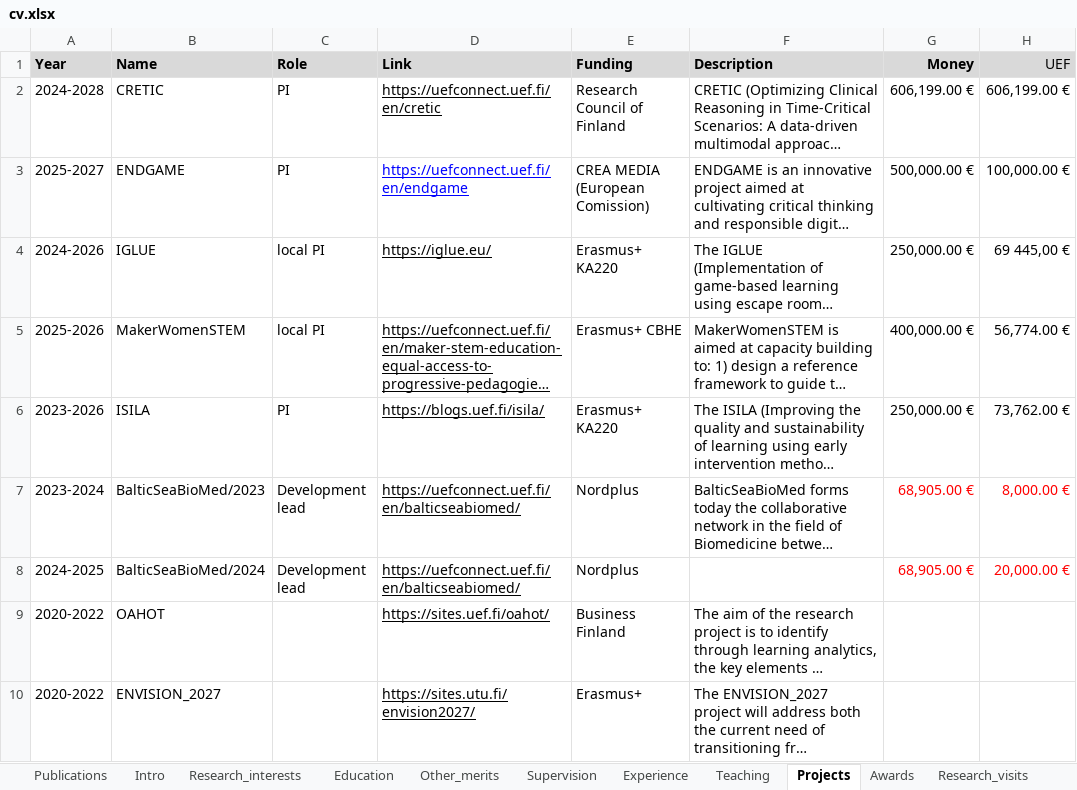
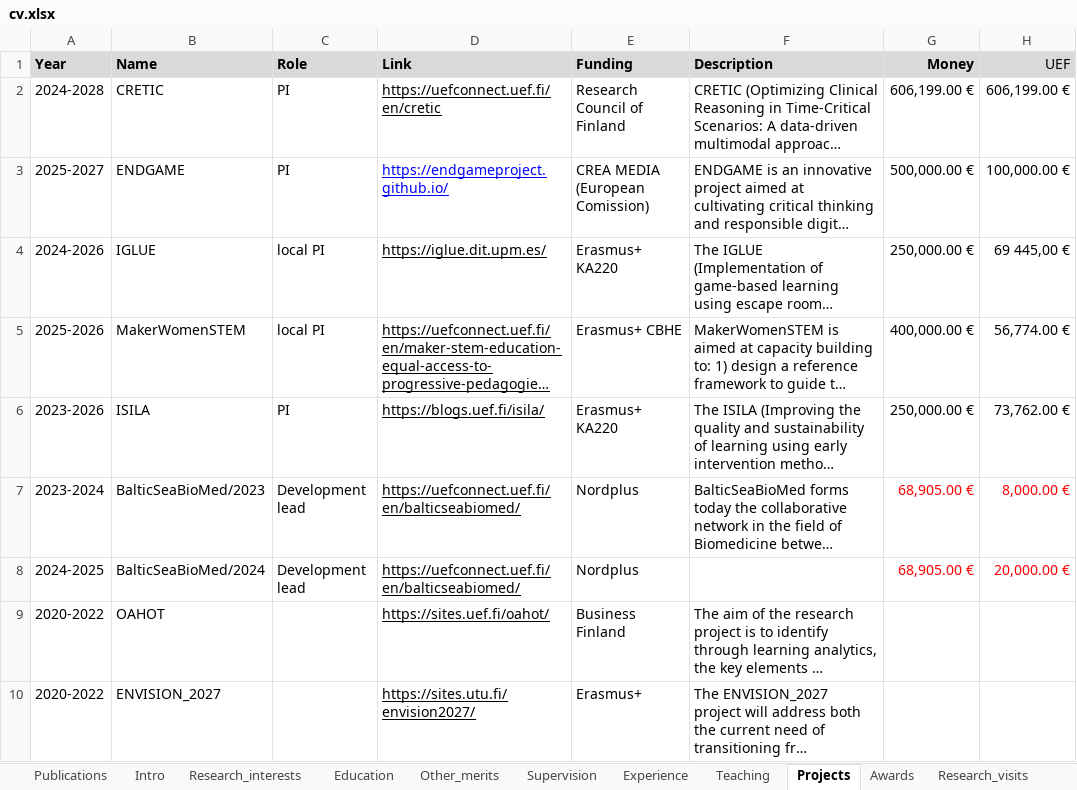
Before and after one commit to sonsoleslp/sonsoleslp.github.io, an Excel workbook: cv.xlsx, sheet Projects, drawn as a sheet; only a part is shown; long unchanged cells end in …; values as stored, in another font and other column widths than the file's, no borders; charts and pictures not drawn; the diff names each change by its address in the sheet, - before the commit and + after, or states it on an @@ line.

```diff
--- a/cv.xlsx (sheet Projects)
+++ b/cv.xlsx (sheet Projects)
-D3 (Link): https://uefconnect.uef.fi/en/endgame
+D3 (Link): https://endgameproject.github.io/
-D4 (Link): https://iglue.eu/
+D4 (Link): https://iglue.dit.upm.es/
```
Also changed, not shown: sheet Publications, sheet Community_service, sheet Other_merits, 17 other files.
